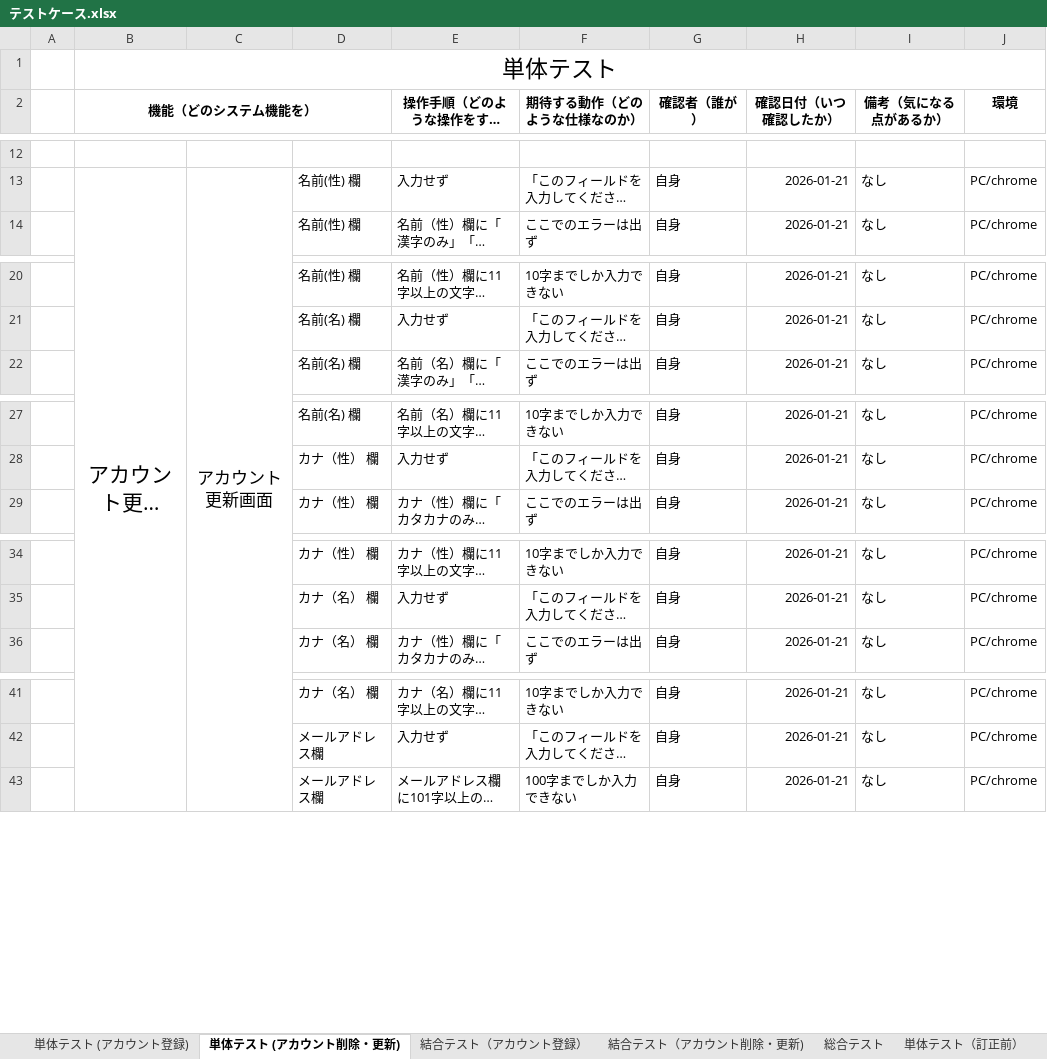
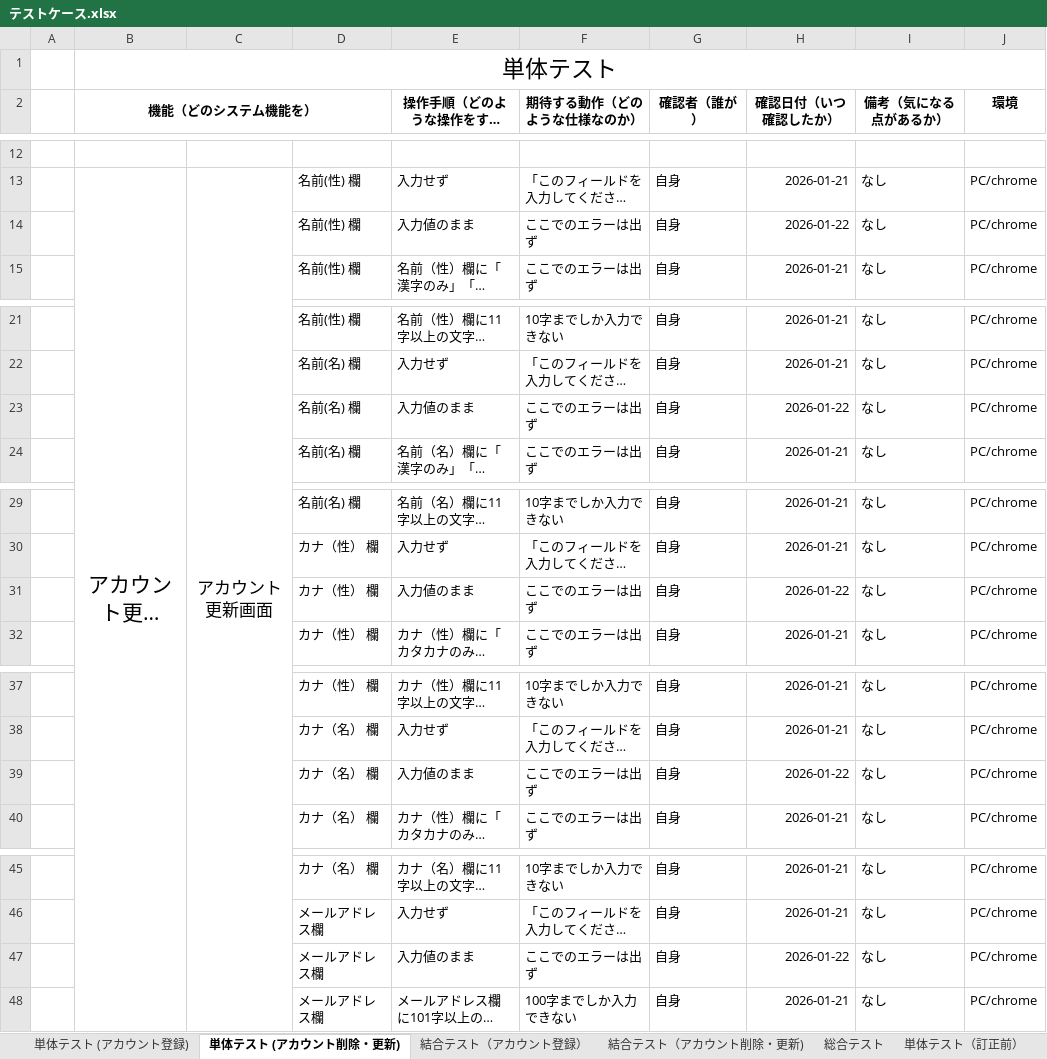
Before and after one commit to nozomi-watanabe1214/7_Programing, an Excel workbook: テストケース.xlsx, sheet 単体テスト (アカウント削除・更新), drawn as a sheet; only a part is shown, gaps mark what is left out; long unchanged cells end in …; values as stored, in another font and other column widths than the file's, no borders; the diff covers the shown part only; the diff names each change by its address in the sheet, - before the commit and + after, or states it on an @@ line.

Commit message:
アカウント削除・更新機能　単体テスト&結合テスト追加あり

```diff
--- a/テストケース.xlsx (sheet 単体テスト (アカウント削除・更新))
+++ b/テストケース.xlsx (sheet 単体テスト (アカウント削除・更新))
+row 14:  |  |  | 名前(性) 欄 | 入力値のまま | ここでのエラーは出ず | 自身 | 2026-01-22 | なし | PC/chrome
+row 23:  |  |  | 名前(名) 欄 | 入力値のまま | ここでのエラーは出ず | 自身 | 2026-01-22 | なし | PC/chrome
+row 31:  |  |  | カナ（性） 欄 | 入力値のまま | ここでのエラーは出ず | 自身 | 2026-01-22 | なし | PC/chrome
+row 39:  |  |  | カナ（名） 欄 | 入力値のまま | ここでのエラーは出ず | 自身 | 2026-01-22 | なし | PC/chrome
+row 47:  |  |  | メールアドレス欄 | 入力値のまま | ここでのエラーは出ず | 自身 | 2026-01-22 | なし | PC/chrome
```
Also changed, not shown: 3 added rows and 1 edited cell elsewhere in this sheet, sheet 結合テスト（アカウント削除・更新).
